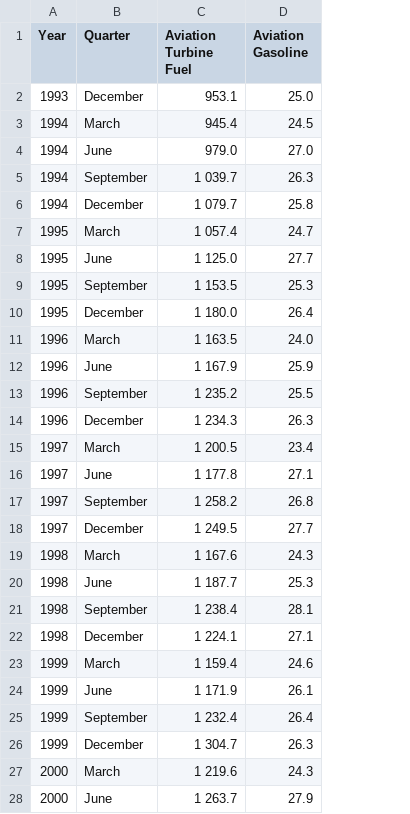
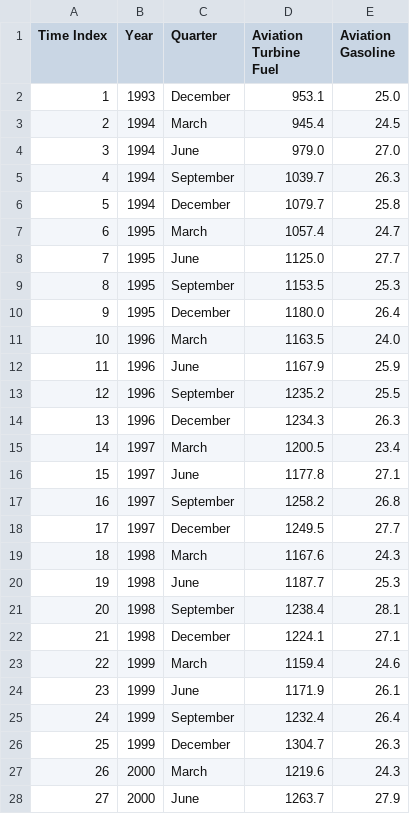
Before and after one commit to jnes0002/FIT3179, a CSV file: W9_Homework/fuel_sales_web.csv, drawn as a sheet; only a part is shown; addresses are those after the commit; the diff covers the shown part only; the diff names each change by its address in the sheet, - before the commit and + after, or states it on an @@ line.

Commit message:
Update fuel_sales_web.csv

```diff
--- a/W9_Homework/fuel_sales_web.csv
+++ b/W9_Homework/fuel_sales_web.csv
+column A (Time Index), rows 2-28: 1 | 2 | 3 | 4 | 5 | 6 | 7 | 8 | 9 | 10 | 11 | 12 | 13 | 14 | 15 | 16 | 17 | 18 | 19 | 20 | 21 | 22 | 23 | 24 | 25 | 26 | 27
-D5 (Aviation Turbine Fuel): 1 039.7
+D5 (Aviation Turbine Fuel): 1039.7
-D6 (Aviation Turbine Fuel): 1 079.7
+D6 (Aviation Turbine Fuel): 1079.7
-D7 (Aviation Turbine Fuel): 1 057.4
+D7 (Aviation Turbine Fuel): 1057.4
-D8 (Aviation Turbine Fuel): 1 125.0
+D8 (Aviation Turbine Fuel): 1125.0
-D9 (Aviation Turbine Fuel): 1 153.5
+D9 (Aviation Turbine Fuel): 1153.5
-D10 (Aviation Turbine Fuel): 1 180.0
+D10 (Aviation Turbine Fuel): 1180.0
-D11 (Aviation Turbine Fuel): 1 163.5
+D11 (Aviation Turbine Fuel): 1163.5
-D12 (Aviation Turbine Fuel): 1 167.9
+D12 (Aviation Turbine Fuel): 1167.9
-D13 (Aviation Turbine Fuel): 1 235.2
+D13 (Aviation Turbine Fuel): 1235.2
-D14 (Aviation Turbine Fuel): 1 234.3
+D14 (Aviation Turbine Fuel): 1234.3
-D15 (Aviation Turbine Fuel): 1 200.5
+D15 (Aviation Turbine Fuel): 1200.5
-D16 (Aviation Turbine Fuel): 1 177.8
+D16 (Aviation Turbine Fuel): 1177.8
-D17 (Aviation Turbine Fuel): 1 258.2
+D17 (Aviation Turbine Fuel): 1258.2
-D18 (Aviation Turbine Fuel): 1 249.5
+D18 (Aviation Turbine Fuel): 1249.5
-D19 (Aviation Turbine Fuel): 1 167.6
+D19 (Aviation Turbine Fuel): 1167.6
-D20 (Aviation Turbine Fuel): 1 187.7
+D20 (Aviation Turbine Fuel): 1187.7
-D21 (Aviation Turbine Fuel): 1 238.4
+D21 (Aviation Turbine Fuel): 1238.4
-D22 (Aviation Turbine Fuel): 1 224.1
+D22 (Aviation Turbine Fuel): 1224.1
-D23 (Aviation Turbine Fuel): 1 159.4
+D23 (Aviation Turbine Fuel): 1159.4
-D24 (Aviation Turbine Fuel): 1 171.9
+D24 (Aviation Turbine Fuel): 1171.9
-D25 (Aviation Turbine Fuel): 1 232.4
+D25 (Aviation Turbine Fuel): 1232.4
-D26 (Aviation Turbine Fuel): 1 304.7
+D26 (Aviation Turbine Fuel): 1304.7
-D27 (Aviation Turbine Fuel): 1 219.6
+D27 (Aviation Turbine Fuel): 1219.6
-D28 (Aviation Turbine Fuel): 1 263.7
+D28 (Aviation Turbine Fuel): 1263.7
```
Also changed, not shown: 74 edited cells elsewhere in this file.
